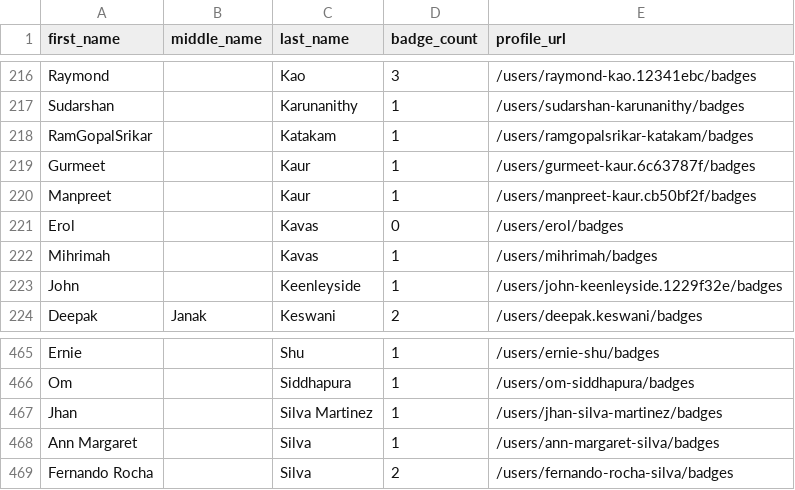
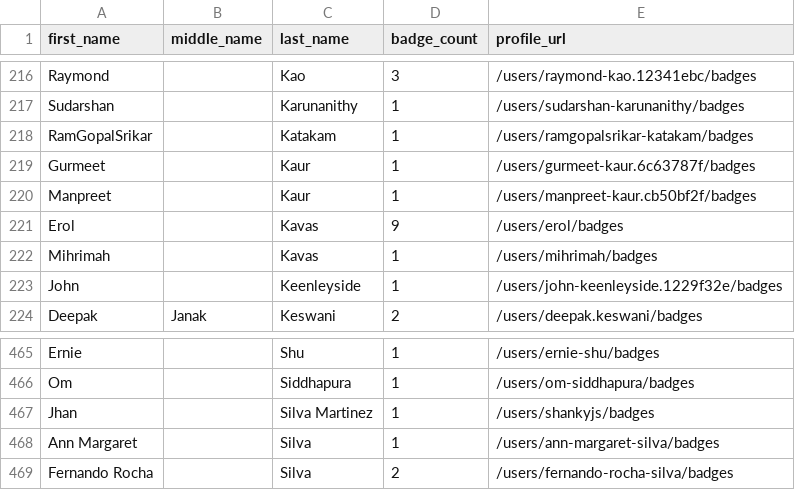
Before and after one commit to DennisThie/github-certification-ranking, a CSV file: datasource/github-certs-canada.csv, drawn as a sheet; only a part is shown, gaps mark what is left out.

```diff
--- a/datasource/github-certs-canada.csv
+++ b/datasource/github-certs-canada.csv
@@ -220,3 +220,3 @@ Gurmeet,,Kaur,1,/users/gurmeet-kaur.6c63787f/badges
 Manpreet,,Kaur,1,/users/manpreet-kaur.cb50bf2f/badges
-Erol,,Kavas,0,/users/erol/badges
+Erol,,Kavas,9,/users/erol/badges
 Mihrimah,,Kavas,1,/users/mihrimah/badges
@@ -466,3 +466,3 @@ Ernie,,Shu,1,/users/ernie-shu/badges
 Om,,Siddhapura,1,/users/om-siddhapura/badges
-Jhan,,Silva Martinez,1,/users/jhan-silva-martinez/badges
+Jhan,,Silva Martinez,1,/users/shankyjs/badges
 Ann Margaret,,Silva,1,/users/ann-margaret-silva/badges
```
Also changed, not shown: datasource/github-certs-australia.csv, datasource/github-certs-france.csv, 22 other files.
